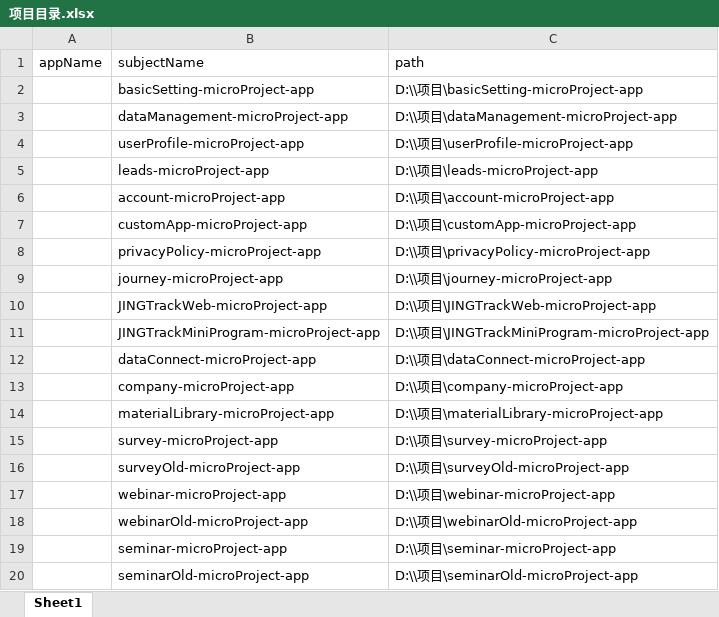
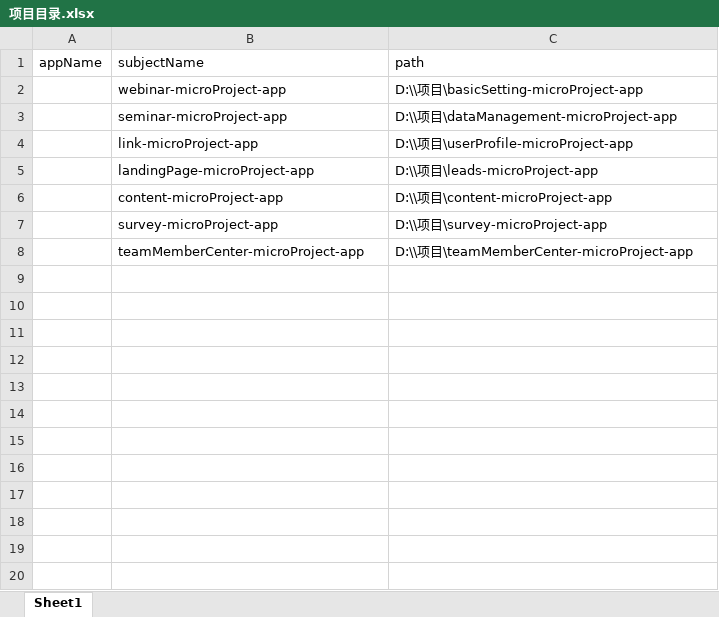
Before and after one commit to HuangLongJ/vue2_template, an Excel workbook: 工具/批量命令执行/项目目录.xlsx, sheet Sheet1, drawn as a sheet; only a part is shown; the shorter side is filled out with more unchanged rows; values as stored, in another font and other column widths than the file's, no borders; removed rows and columns are numbered as before the commit, all else as after; the diff covers the shown part only; the diff names each change by its address in the sheet, - before the commit and + after, or states it on an @@ line.

```diff
--- a/工具/批量命令执行/项目目录.xlsx (sheet Sheet1)
+++ b/工具/批量命令执行/项目目录.xlsx (sheet Sheet1)
-B2 (subjectName): basicSetting-microProject-app
+B2 (subjectName): webinar-microProject-app
-B3 (subjectName): dataManagement-microProject-app
+B3 (subjectName): seminar-microProject-app
-B4 (subjectName): userProfile-microProject-app
+B4 (subjectName): link-microProject-app
-B5 (subjectName): leads-microProject-app
+B5 (subjectName): landingPage-microProject-app
-row 6:  | account-microProject-app | D:\\项目\account-microProject-app
-row 7:  | customApp-microProject-app | D:\\项目\customApp-microProject-app
-row 8:  | privacyPolicy-microProject-app | D:\\项目\privacyPolicy-microProject-app
-row 9:  | journey-microProject-app | D:\\项目\journey-microProject-app
-row 10:  | JINGTrackWeb-microProject-app | D:\\项目\JINGTrackWeb-microProject-app
-row 11:  | JINGTrackMiniProgram-microProject-app | D:\\项目\JINGTrackMiniProgram-microProject-app
-B6 (subjectName): dataConnect-microProject-app
+B6 (subjectName): content-microProject-app
-C6 (path): D:\\项目\dataConnect-microProject-app
+C6 (path): D:\\项目\content-microProject-app
-row 13:  | company-microProject-app | D:\\项目\company-microProject-app
-row 14:  | materialLibrary-microProject-app | D:\\项目\materialLibrary-microProject-app
-row 16:  | surveyOld-microProject-app | D:\\项目\surveyOld-microProject-app
-row 17:  | webinar-microProject-app | D:\\项目\webinar-microProject-app
-row 18:  | webinarOld-microProject-app | D:\\项目\webinarOld-microProject-app
-row 19:  | seminar-microProject-app | D:\\项目\seminar-microProject-app
-row 20:  | seminarOld-microProject-app | D:\\项目\seminarOld-microProject-app
```
Also changed, not shown: 24 removed rows elsewhere in this sheet, 工具/github多项目批量申请mergeRequest/快速生成mergeRequest合并.xlsx, 14 other files.
